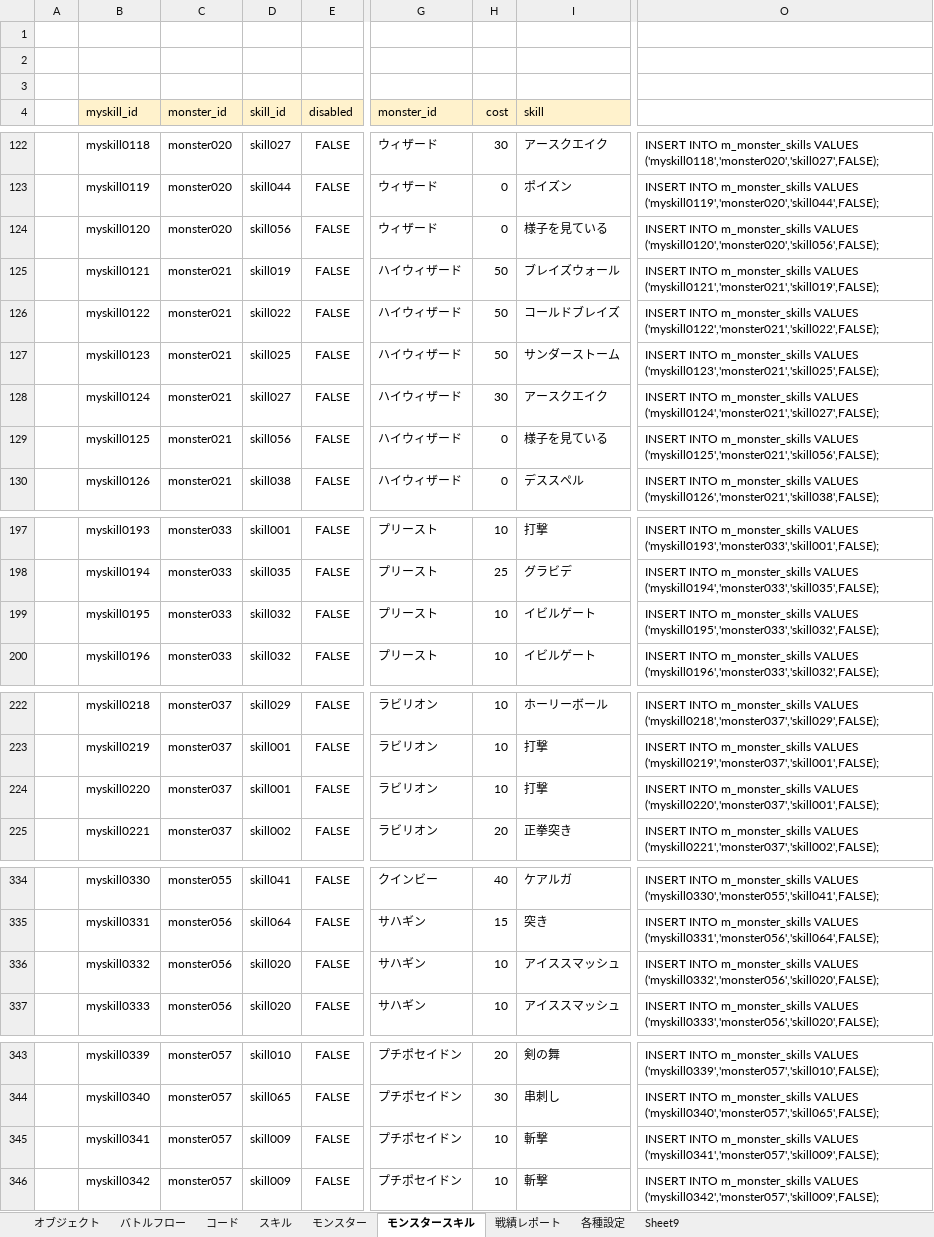
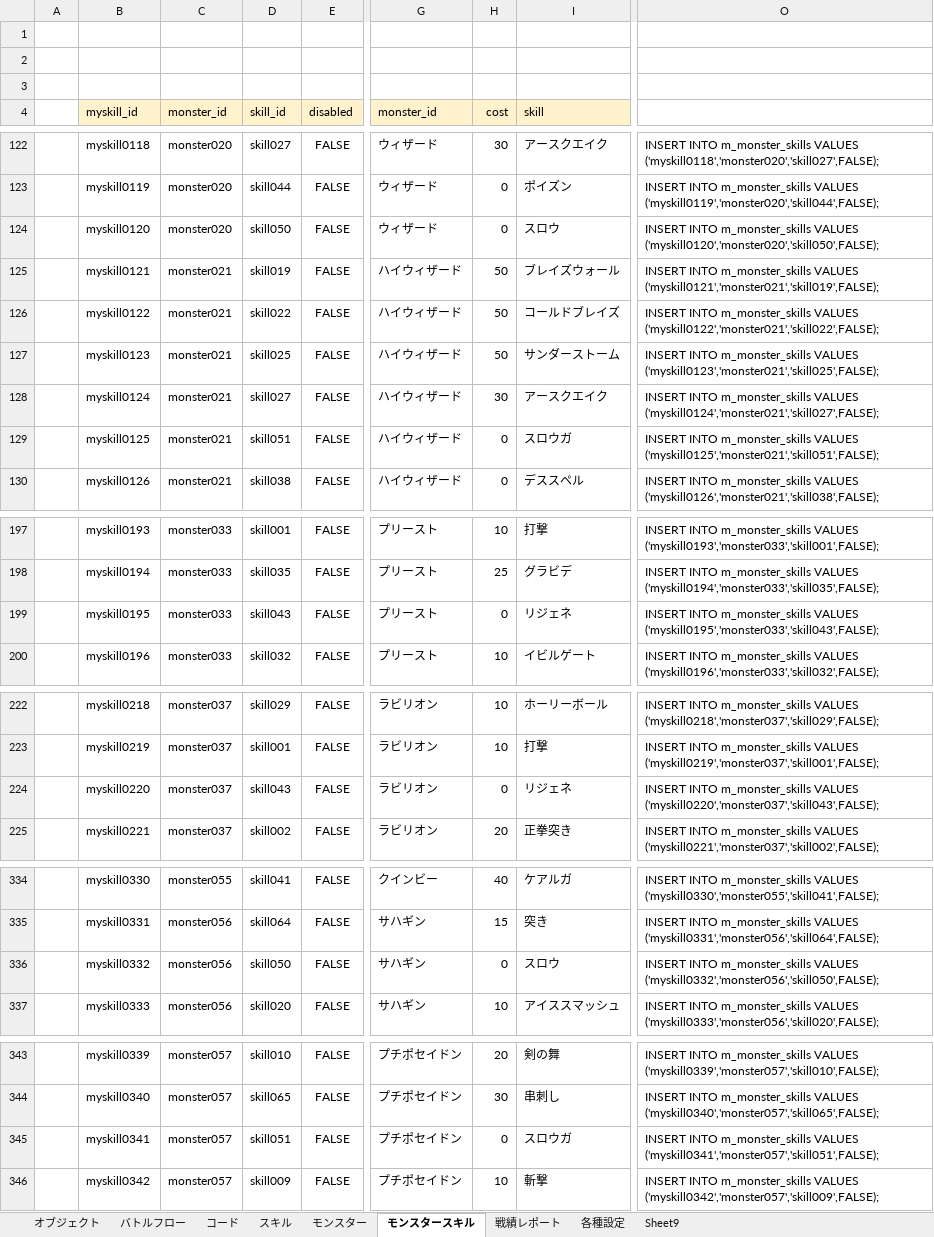
Before and after one commit to kazGear/kaz_app, an Excel workbook: KazApp_document/設計書.xlsx, sheet モンスタースキル, drawn as a sheet; only a part is shown, gaps mark what is left out; values as stored, in another font and other column widths than the file's, no borders; the diff covers the shown part only; the diff names each change by its address in the sheet, - before the commit and + after, or states it on an @@ line.

```diff
--- a/KazApp_document/設計書.xlsx (sheet モンスタースキル)
+++ b/KazApp_document/設計書.xlsx (sheet モンスタースキル)
-D124 (skill_id): skill056
+D124 (skill_id): skill050
-I124 (skill): 様子を見ている
+I124 (skill): スロウ
-O124: …m_monster_skills VALUES ('myskill0120','monster020','skill056',FALSE);
+O124: …m_monster_skills VALUES ('myskill0120','monster020','skill050',FALSE);
-D129 (skill_id): skill056
+D129 (skill_id): skill051
-I129 (skill): 様子を見ている
+I129 (skill): スロウガ
-O129: …m_monster_skills VALUES ('myskill0125','monster021','skill056',FALSE);
+O129: …m_monster_skills VALUES ('myskill0125','monster021','skill051',FALSE);
-D199 (skill_id): skill032
+D199 (skill_id): skill043
-H199 (cost): 10
+H199 (cost): 0
-I199 (skill): イビルゲート
+I199 (skill): リジェネ
-O199: …m_monster_skills VALUES ('myskill0195','monster033','skill032',FALSE);
+O199: …m_monster_skills VALUES ('myskill0195','monster033','skill043',FALSE);
-D224 (skill_id): skill001
+D224 (skill_id): skill043
-H224 (cost): 10
+H224 (cost): 0
-I224 (skill): 打撃
+I224 (skill): リジェネ
-O224: …m_monster_skills VALUES ('myskill0220','monster037','skill001',FALSE);
+O224: …m_monster_skills VALUES ('myskill0220','monster037','skill043',FALSE);
-D336 (skill_id): skill020
+D336 (skill_id): skill050
-H336 (cost): 10
+H336 (cost): 0
-I336 (skill): アイススマッシュ
+I336 (skill): スロウ
-O336: …m_monster_skills VALUES ('myskill0332','monster056','skill020',FALSE);
+O336: …m_monster_skills VALUES ('myskill0332','monster056','skill050',FALSE);
-D345 (skill_id): skill009
+D345 (skill_id): skill051
-H345 (cost): 10
+H345 (cost): 0
-I345 (skill): 斬撃
+I345 (skill): スロウガ
-O345: …m_monster_skills VALUES ('myskill0341','monster057','skill009',FALSE);
+O345: …m_monster_skills VALUES ('myskill0341','monster057','skill051',FALSE);
```
Also changed, not shown: 49 edited cells elsewhere in this sheet, sheet コード, 14 other files.
